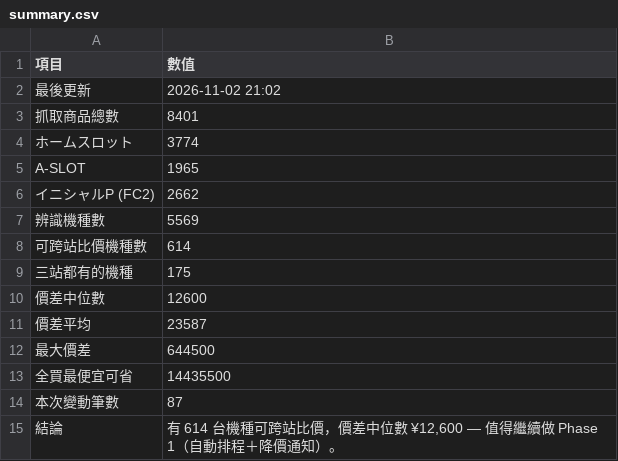
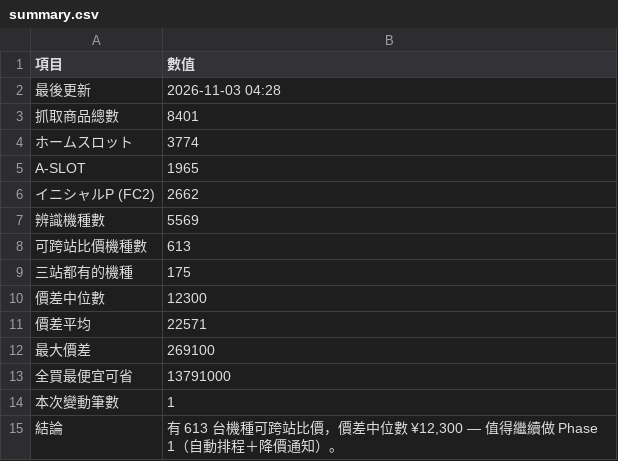
Before and after one commit to z870017/slot-price-watch, a CSV file: docs/summary.csv, drawn as a sheet.

```diff
--- a/docs/summary.csv
+++ b/docs/summary.csv
@@ -1,3 +1,3 @@
 項目,數值
-最後更新,2026-11-02 21:02
+最後更新,2026-11-03 04:28
 抓取商品總數,8401
@@ -7,9 +7,9 @@
 辨識機種數,5569
-可跨站比價機種數,614
+可跨站比價機種數,613
 三站都有的機種,175
-價差中位數,12600
-價差平均,23587
-最大價差,644500
-全買最便宜可省,14435500
-本次變動筆數,87
-結論,"有 614 台機種可跨站比價，價差中位數 ¥12,600 — 值得繼續做 Phase 1（自動排程＋降價通知）。"
+價差中位數,12300
+價差平均,22571
+最大價差,269100
+全買最便宜可省,13791000
+本次變動筆數,1
+結論,"有 613 台機種可跨站比價，價差中位數 ¥12,300 — 值得繼續做 Phase 1（自動排程＋降價通知）。"
```
Also changed, not shown: docs/prices.csv, 5 other files.
